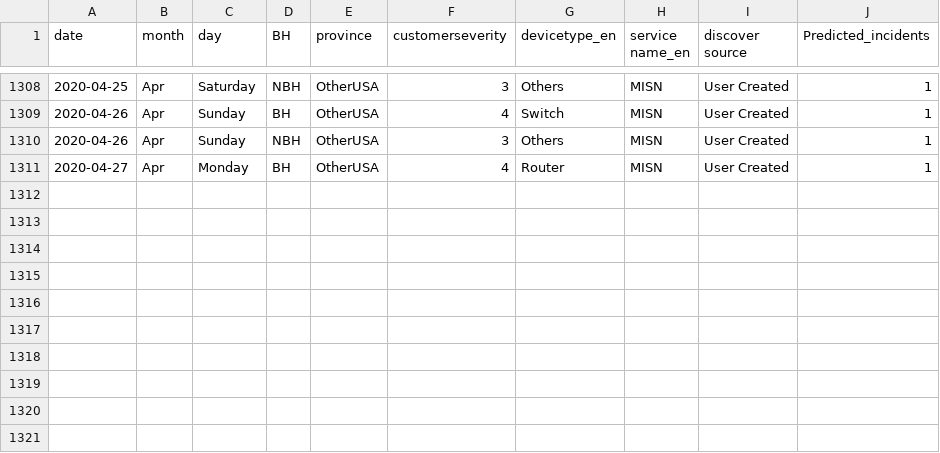
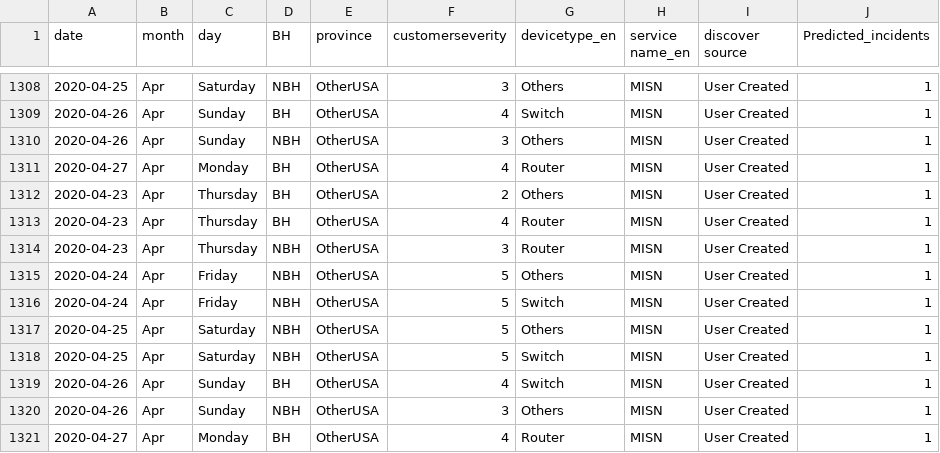
Before and after one commit to AnalyticsSolution/IncidentPredictionTraining, a CSV file: Output/prediction_output.csv, drawn as a sheet; only a part is shown, gaps mark what is left out; the diff names each change by its address in the sheet, - before the commit and + after, or states it on an @@ line.

```diff
--- a/Output/prediction_output.csv
+++ b/Output/prediction_output.csv
+row 1312: 2020-04-23 | Apr | Thursday | BH | OtherUSA | 2 | Others | MISN | User Created | 1
+row 1313: 2020-04-23 | Apr | Thursday | BH | OtherUSA | 4 | Router | MISN | User Created | 1
+row 1314: 2020-04-23 | Apr | Thursday | NBH | OtherUSA | 3 | Router | MISN | User Created | 1
+row 1315: 2020-04-24 | Apr | Friday | NBH | OtherUSA | 5 | Others | MISN | User Created | 1
+row 1316: 2020-04-24 | Apr | Friday | NBH | OtherUSA | 5 | Switch | MISN | User Created | 1
+row 1317: 2020-04-25 | Apr | Saturday | NBH | OtherUSA | 5 | Others | MISN | User Created | 1
+row 1318: 2020-04-25 | Apr | Saturday | NBH | OtherUSA | 5 | Switch | MISN | User Created | 1
+row 1319: 2020-04-26 | Apr | Sunday | BH | OtherUSA | 4 | Switch | MISN | User Created | 1
+row 1320: 2020-04-26 | Apr | Sunday | NBH | OtherUSA | 3 | Others | MISN | User Created | 1
+row 1321: 2020-04-27 | Apr | Monday | BH | OtherUSA | 4 | Router | MISN | User Created | 1
```
Also changed, not shown: Output/prediction_model_metrics.csv, Output/validation_output.csv, 2 other files.
